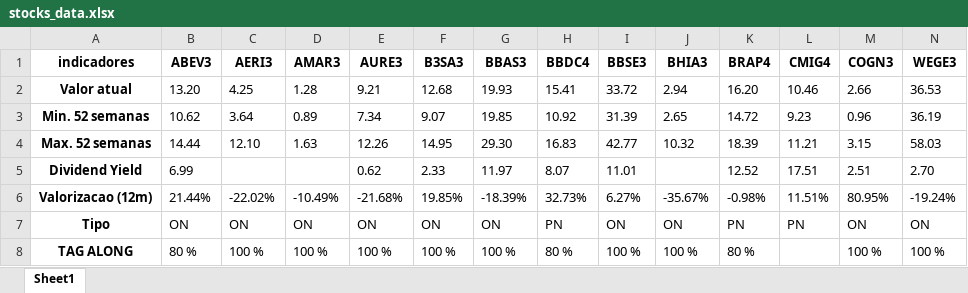
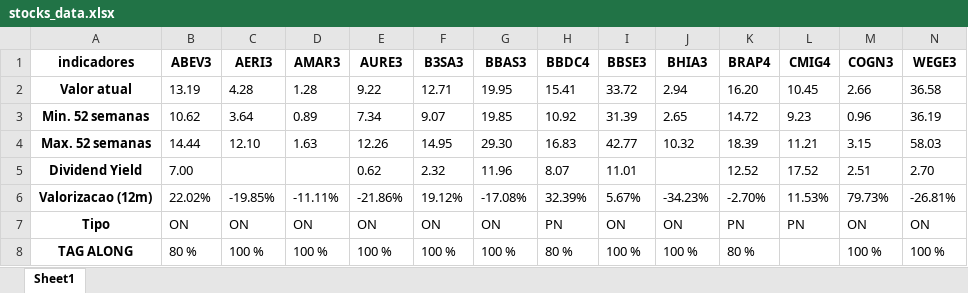
Before and after one commit to puzzoviodev/pyFundamentus-mainBKP, an Excel workbook: stocks_data.xlsx, sheet Sheet1, drawn as a sheet; only a part is shown; values as stored, in another font and other column widths than the file's, no borders; the diff covers the shown part only; the diff names each change by its address in the sheet, - before the commit and + after, or states it on an @@ line.

```diff
--- a/stocks_data.xlsx (sheet Sheet1)
+++ b/stocks_data.xlsx (sheet Sheet1)
-B2 (ABEV3): 13.20
+B2 (ABEV3): 13.19
-C2 (AERI3): 4.25
+C2 (AERI3): 4.28
-E2 (AURE3): 9.21
+E2 (AURE3): 9.22
-F2 (B3SA3): 12.68
+F2 (B3SA3): 12.71
-G2 (BBAS3): 19.93
+G2 (BBAS3): 19.95
-L2 (CMIG4): 10.46
+L2 (CMIG4): 10.45
-N2 (WEGE3): 36.53
+N2 (WEGE3): 36.58
-B5 (ABEV3): 6.99
+B5 (ABEV3): 7.00
-F5 (B3SA3): 2.33
+F5 (B3SA3): 2.32
-G5 (BBAS3): 11.97
+G5 (BBAS3): 11.96
-L5 (CMIG4): 17.51
+L5 (CMIG4): 17.52
-B6 (ABEV3): 21.44%
+B6 (ABEV3): 22.02%
-C6 (AERI3): -22.02%
+C6 (AERI3): -19.85%
-D6 (AMAR3): -10.49%
+D6 (AMAR3): -11.11%
-E6 (AURE3): -21.68%
+E6 (AURE3): -21.86%
-F6 (B3SA3): 19.85%
+F6 (B3SA3): 19.12%
-G6 (BBAS3): -18.39%
+G6 (BBAS3): -17.08%
-H6 (BBDC4): 32.73%
+H6 (BBDC4): 32.39%
-I6 (BBSE3): 6.27%
+I6 (BBSE3): 5.67%
-J6 (BHIA3): -35.67%
+J6 (BHIA3): -34.23%
-K6 (BRAP4): -0.98%
+K6 (BRAP4): -2.70%
-L6 (CMIG4): 11.51%
+L6 (CMIG4): 11.53%
-M6 (COGN3): 80.95%
+M6 (COGN3): 79.73%
-N6 (WEGE3): -19.24%
+N6 (WEGE3): -26.81%
```
Also changed, not shown: 97 edited cells elsewhere in this sheet, StatusInvest.xlsx, 4 other files.
